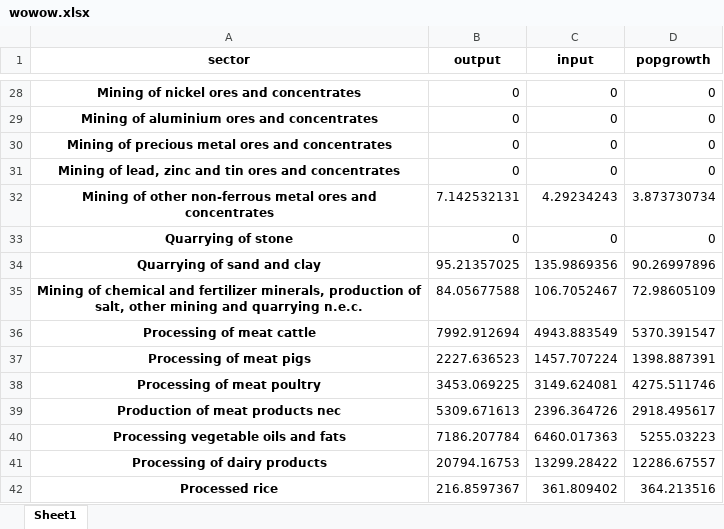
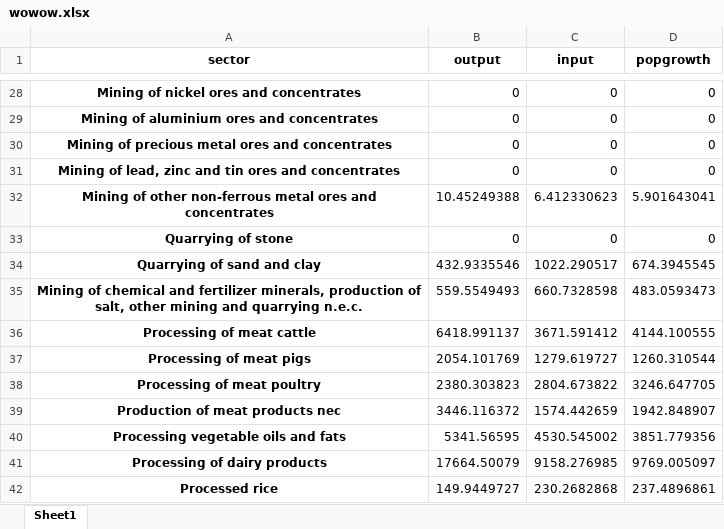
Before and after one commit to RegiRock5/Circular_interventions, an Excel workbook: wowow.xlsx, sheet Sheet1, drawn as a sheet; only a part is shown, gaps mark what is left out; values as stored, in another font and other column widths than the file's, no borders; the diff covers the shown part only; the diff names each change by its address in the sheet, - before the commit and + after, or states it on an @@ line.

```diff
--- a/wowow.xlsx (sheet Sheet1)
+++ b/wowow.xlsx (sheet Sheet1)
-B32 (output): 7.142532131
+B32 (output): 10.45249388
-C32 (input): 4.29234243
+C32 (input): 6.412330623
-D32 (popgrowth): 3.873730734
+D32 (popgrowth): 5.901643041
-B34 (output): 95.21357025
+B34 (output): 432.9335546
-C34 (input): 135.9869356
+C34 (input): 1022.290517
-D34 (popgrowth): 90.26997896
+D34 (popgrowth): 674.3945545
-B35 (output): 84.05677588
+B35 (output): 559.5549493
-C35 (input): 106.7052467
+C35 (input): 660.7328598
-D35 (popgrowth): 72.98605109
+D35 (popgrowth): 483.0593473
-B36 (output): 7992.912694
+B36 (output): 6418.991137
-C36 (input): 4943.883549
+C36 (input): 3671.591412
-D36 (popgrowth): 5370.391547
+D36 (popgrowth): 4144.100555
-B37 (output): 2227.636523
+B37 (output): 2054.101769
-C37 (input): 1457.707224
+C37 (input): 1279.619727
-D37 (popgrowth): 1398.887391
+D37 (popgrowth): 1260.310544
-B38 (output): 3453.069225
+B38 (output): 2380.303823
-C38 (input): 3149.624081
+C38 (input): 2804.673822
-D38 (popgrowth): 4275.511746
+D38 (popgrowth): 3246.647705
-B39 (output): 5309.671613
+B39 (output): 3446.116372
-C39 (input): 2396.364726
+C39 (input): 1574.442659
-D39 (popgrowth): 2918.495617
+D39 (popgrowth): 1942.848907
-B40 (output): 7186.207784
+B40 (output): 5341.56595
-C40 (input): 6460.017363
+C40 (input): 4530.545002
-D40 (popgrowth): 5255.03223
+D40 (popgrowth): 3851.779356
-B41 (output): 20794.16753
+B41 (output): 17664.50079
-C41 (input): 13299.28422
+C41 (input): 9158.276985
-D41 (popgrowth): 12286.67557
+D41 (popgrowth): 9769.005097
-B42 (output): 216.8597367
+B42 (output): 149.9449727
-C42 (input): 361.809402
+C42 (input): 230.2682868
-D42 (popgrowth): 364.213516
+D42 (popgrowth): 237.4896861
```
Also changed, not shown: 417 edited cells elsewhere in this sheet, 4 other files.
